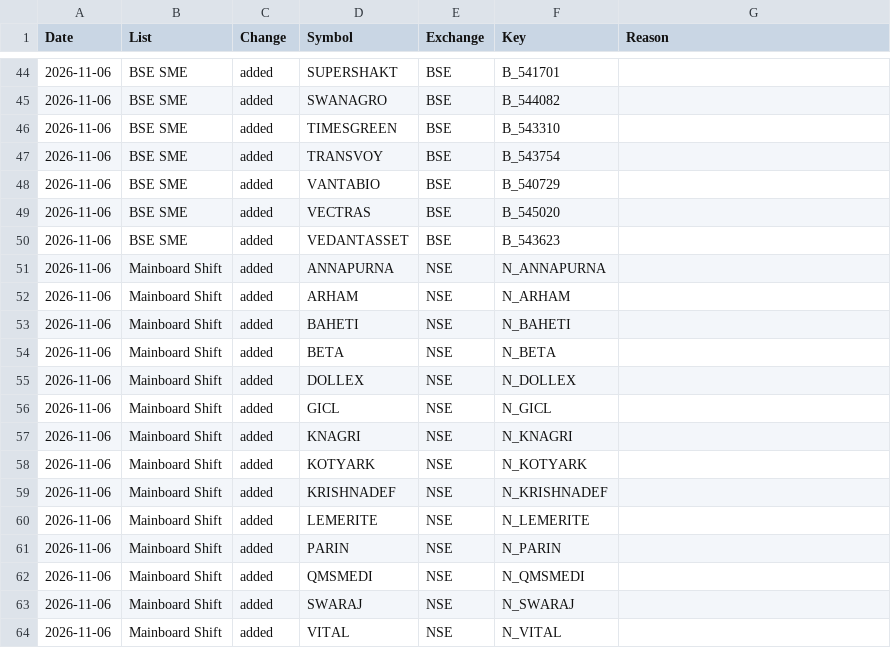
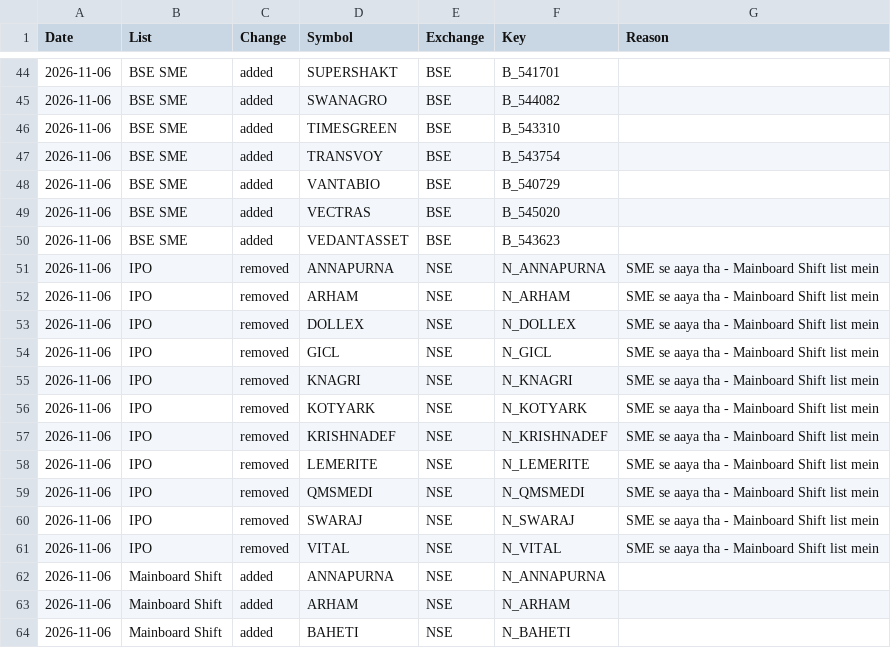
Before and after one commit to dushyantsaini101/nse-scanner, a CSV file: data/list_changes.csv, drawn as a sheet; only a part is shown, gaps mark what is left out; the shorter side is filled out with more unchanged rows; the diff names each change by its address in the sheet, - before the commit and + after, or states it on an @@ line.

Commit message:
Data for 09-Nov-2026

```diff
--- a/data/list_changes.csv
+++ b/data/list_changes.csv
+row 51: 2026-11-06 | IPO | removed | ANNAPURNA | NSE | N_ANNAPURNA | SME se aaya tha - Mainboard Shift list mein
+row 52: 2026-11-06 | IPO | removed | ARHAM | NSE | N_ARHAM | SME se aaya tha - Mainboard Shift list mein
+row 53: 2026-11-06 | IPO | removed | DOLLEX | NSE | N_DOLLEX | SME se aaya tha - Mainboard Shift list mein
+row 54: 2026-11-06 | IPO | removed | GICL | NSE | N_GICL | SME se aaya tha - Mainboard Shift list mein
+row 55: 2026-11-06 | IPO | removed | KNAGRI | NSE | N_KNAGRI | SME se aaya tha - Mainboard Shift list mein
+row 56: 2026-11-06 | IPO | removed | KOTYARK | NSE | N_KOTYARK | SME se aaya tha - Mainboard Shift list mein
+row 57: 2026-11-06 | IPO | removed | KRISHNADEF | NSE | N_KRISHNADEF | SME se aaya tha - Mainboard Shift list mein
+row 58: 2026-11-06 | IPO | removed | LEMERITE | NSE | N_LEMERITE | SME se aaya tha - Mainboard Shift list mein
+row 59: 2026-11-06 | IPO | removed | QMSMEDI | NSE | N_QMSMEDI | SME se aaya tha - Mainboard Shift list mein
+row 60: 2026-11-06 | IPO | removed | SWARAJ | NSE | N_SWARAJ | SME se aaya tha - Mainboard Shift list mein
+row 61: 2026-11-06 | IPO | removed | VITAL | NSE | N_VITAL | SME se aaya tha - Mainboard Shift list mein
```
Also changed, not shown: 4 other files.
